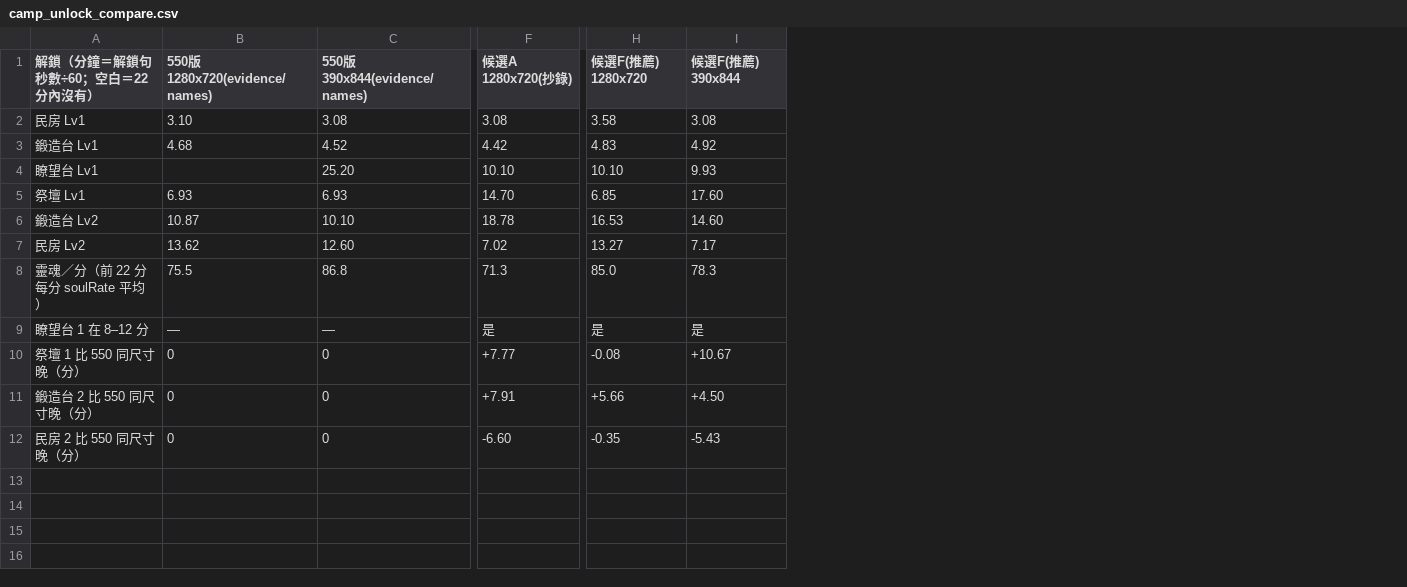
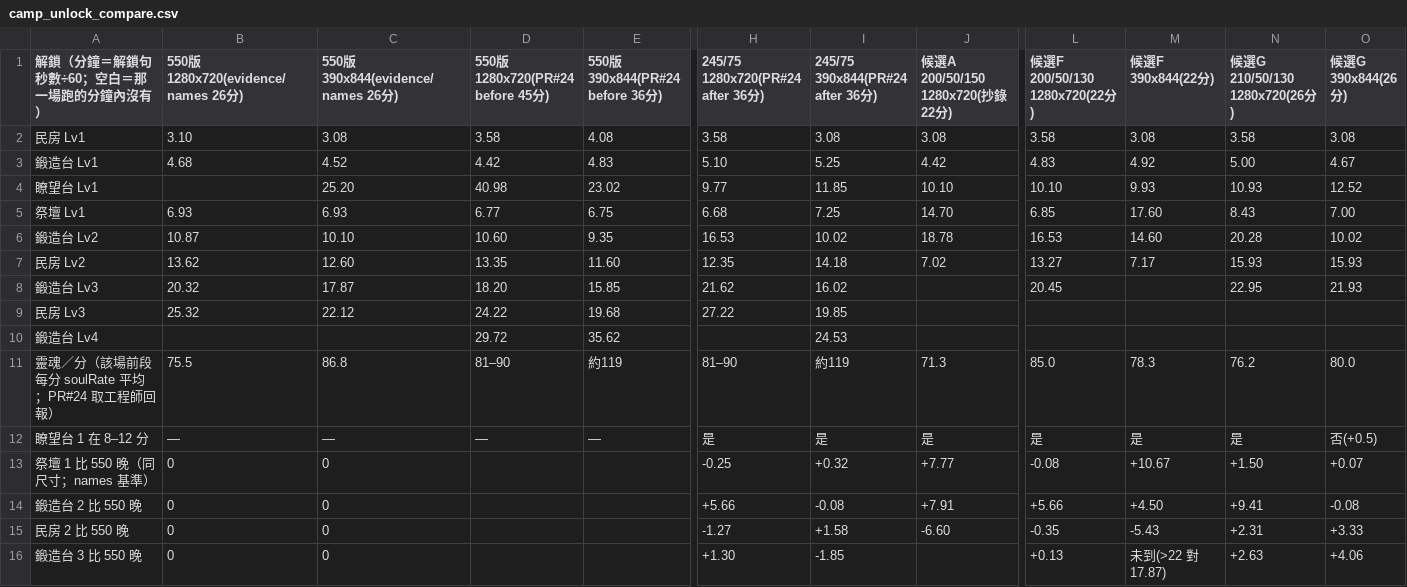
Before and after one commit to Shiroyashatw/dpoe, a CSV file: evidence/m1-28/camp_unlock_compare.csv, drawn as a sheet; only a part is shown, gaps mark what is left out; addresses are those after the commit; rows hold the shown columns only; the diff covers the shown part only; the diff names each change by its address in the sheet, - before the commit and + after, or states it on an @@ line.

```diff
--- a/evidence/m1-28/camp_unlock_compare.csv
+++ b/evidence/m1-28/camp_unlock_compare.csv
+column D (550版 1280x720(PR#24 before 45分)), rows 2-7: 3.58 | 4.42 | 40.98 | 6.77 | 10.60 | 13.35; rows 11-12: 81–90 | —
+column E (550版 390x844(PR#24 before 36分)), rows 2-7: 4.08 | 4.83 | 23.02 | 6.75 | 9.35 | 11.60; rows 11-12: 約119 | —
+column H (245/75 1280x720(PR#24 after 36分)), rows 2-7: 3.58 | 5.10 | 9.77 | 6.68 | 16.53 | 12.35; rows 11-15: 81–90 | 是 | -0.25 | +5.66 | -1.27
+column I (245/75 390x844(PR#24 after 36分)), rows 2-7: 3.08 | 5.25 | 11.85 | 7.25 | 10.02 | 14.18; rows 11-15: 約119 | 是 | +0.32 | -0.08 | +1.58
+column N (候選G 210/50/130 1280x720(26分)), rows 2-7: 3.58 | 5.00 | 10.93 | 8.43 | 20.28 | 15.93; rows 11-15: 76.2 | 是 | +1.50 | +9.41 | +2.31
+column O (候選G 390x844(26分)), rows 2-7: 3.08 | 4.67 | 12.52 | 7.00 | 10.02 | 15.93; rows 11-15: 80.0 | 否(+0.5) | +0.07 | -0.08 | +3.33
-A1: 解鎖（分鐘＝解鎖句秒數÷60；空白＝22 分內沒有）
+A1: 解鎖（分鐘＝解鎖句秒數÷60；空白＝那一場跑的分鐘內沒有）
-B1: 550版 1280x720(evidence/names)
+B1: 550版 1280x720(evidence/names 26分)
-C1: 550版 390x844(evidence/names)
+C1: 550版 390x844(evidence/names 26分)
-J1: 候選A 1280x720(抄錄)
+J1: 候選A 200/50/150 1280x720(抄錄22分)
-L1: 候選F(推薦) 1280x720
+L1: 候選F 200/50/130 1280x720(22分)
-M1: 候選F(推薦) 390x844
+M1: 候選F 390x844(22分)
+row 8: 鍛造台 Lv3 | 20.32 | 17.87 | 18.20 | 15.85 | 21.62 | 16.02 |  | 20.45 |  | 22.95 | 21.93
+row 9: 民房 Lv3 | 25.32 | 22.12 | 24.22 | 19.68 | 27.22 | 19.85
+row 10: 鍛造台 Lv4 |  |  | 29.72 | 35.62 |  | 24.53
-A11 (解鎖（分鐘＝解鎖句秒數÷60；空白＝那一場跑的分鐘內沒有）): 靈魂／分（前 22 分每分 soulRate 平均）
+A11 (解鎖（分鐘＝解鎖句秒數÷60；空白＝那一場跑的分鐘內沒有）): 靈魂／分（該場前段每分 soulRate 平均；PR#24 取工程師回報）
-A13 (解鎖（分鐘＝解鎖句秒數÷60；空白＝那一場跑的分鐘內沒有）): 祭壇 1 比 550 同尺寸晚（分）
+A13 (解鎖（分鐘＝解鎖句秒數÷60；空白＝那一場跑的分鐘內沒有）): 祭壇 1 比 550 晚（同尺寸；names 基準）
-A14 (解鎖（分鐘＝解鎖句秒數÷60；空白＝那一場跑的分鐘內沒有）): 鍛造台 2 比 550 同尺寸晚（分）
+A14 (解鎖（分鐘＝解鎖句秒數÷60；空白＝那一場跑的分鐘內沒有）): 鍛造台 2 比 550 晚
-A15 (解鎖（分鐘＝解鎖句秒數÷60；空白＝那一場跑的分鐘內沒有）): 民房 2 比 550 同尺寸晚（分）
+A15 (解鎖（分鐘＝解鎖句秒數÷60；空白＝那一場跑的分鐘內沒有）): 民房 2 比 550 晚
+row 16: 鍛造台 3 比 550 晚 | 0 | 0 |  |  | +1.30 | -1.85 |  | +0.13 | 未到(>22 對 17.87) | +2.63 | +4.06
```
Also changed, not shown: 1 edited cell elsewhere in this file, 12 other files.
